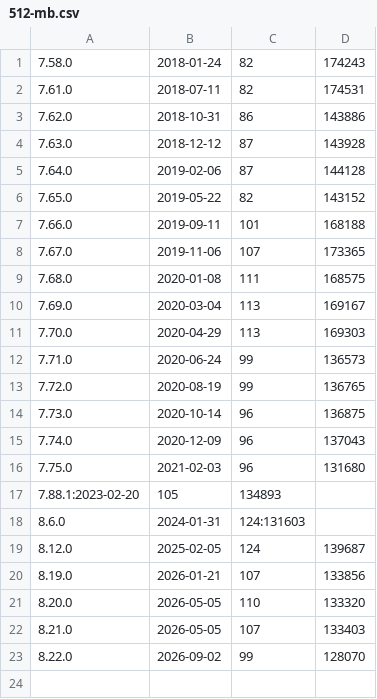
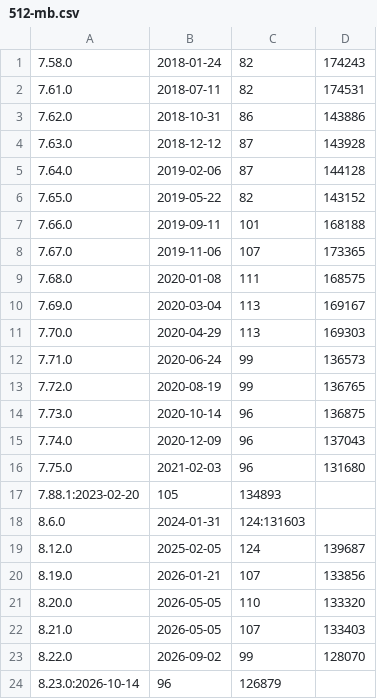
Before and after one commit to curl/stats, a CSV file: 512-mb.csv, drawn as a sheet.

Commit message:
release: add curl 8.23.0 data

```diff
--- a/512-mb.csv
+++ b/512-mb.csv
@@ -23 +23,2 @@
 8.22.0;2026-09-02;99;128070
+8.23.0:2026-10-14;96;126879
```
Also changed, not shown: connectdata.csv, easy-handle.csv, 4 other files.
